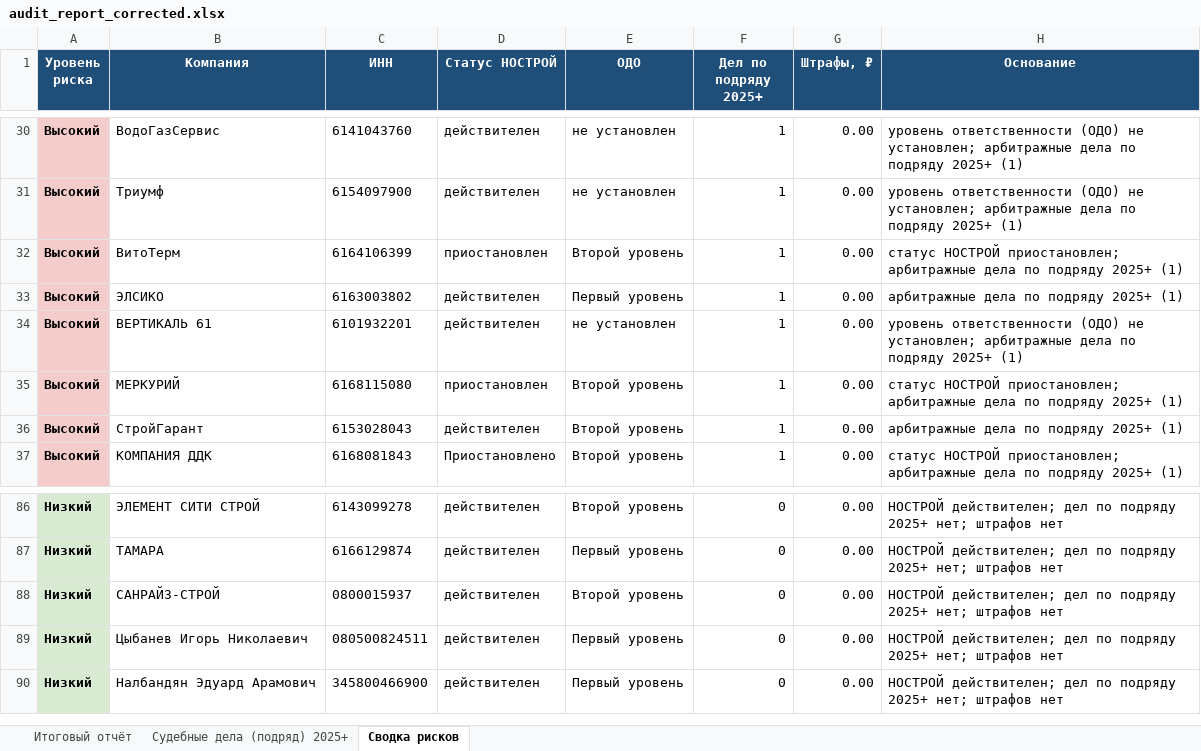
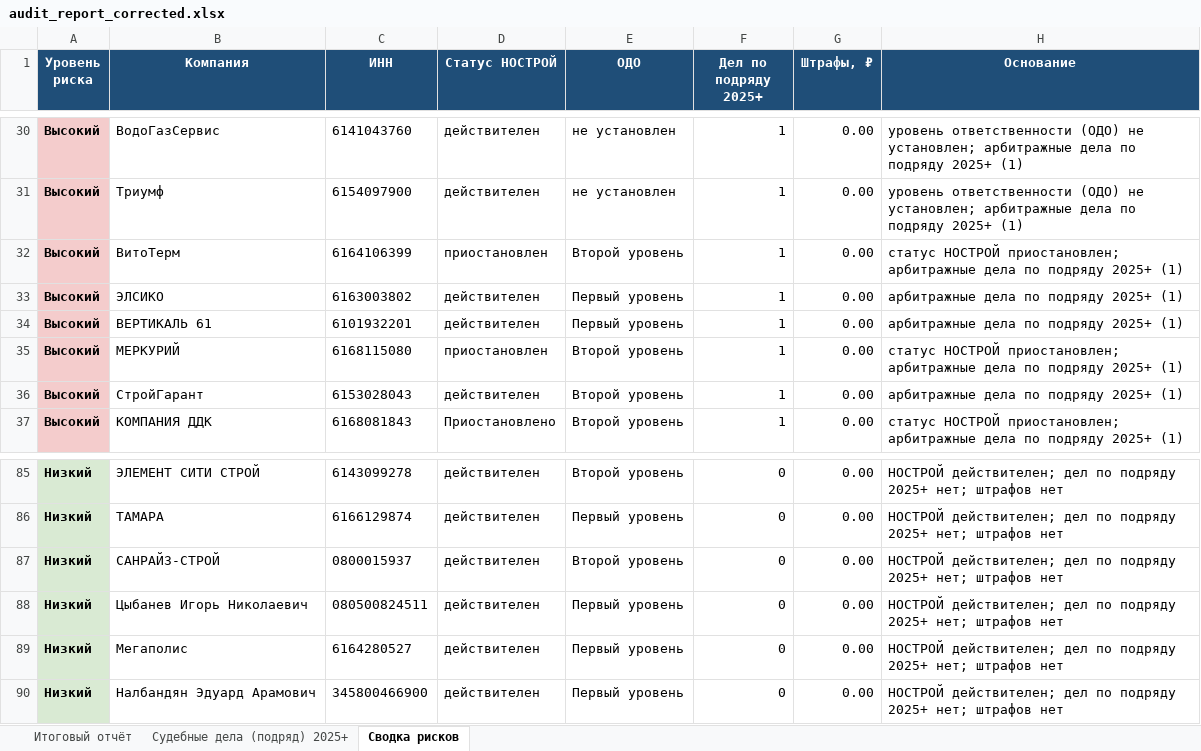
Before and after one commit to Confucius-hub/spbu_db_hw, an Excel workbook: audit_2026-05-21/audit_report_corrected.xlsx, sheet Сводка рисков, drawn as a sheet; only a part is shown, gaps mark what is left out; values as stored, in another font and other column widths than the file's, no borders; the diff covers the shown part only; the diff names each change by its address in the sheet, - before the commit and + after, or states it on an @@ line.

```diff
--- a/audit_2026-05-21/audit_report_corrected.xlsx (sheet Сводка рисков)
+++ b/audit_2026-05-21/audit_report_corrected.xlsx (sheet Сводка рисков)
-E34 (ОДО): не установлен
+E34 (ОДО): Первый уровень
-H34 (Основание): уровень ответственности (ОДО) не установлен; арбитражные дела…
+H34 (Основание): арбитражные дела…
+row 89: Низкий | Мегаполис | 6164280527 | действителен | Первый уровень | 0 | 0.00 | НОСТРОЙ действителен; дел по подряду 2025+ нет; штрафов нет
```
Also changed, not shown: 5 added rows and 6 removed rows elsewhere in this sheet, sheet Итоговый отчёт, audit/audit_report_corrected.xlsx, 2 other files.
